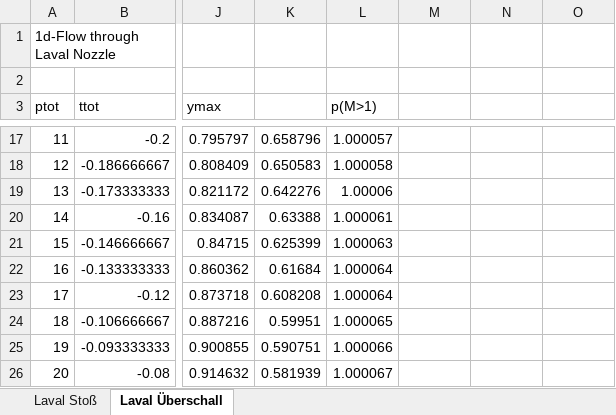
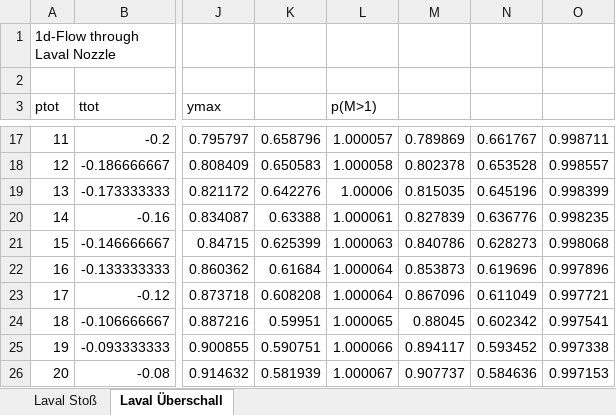
Before and after one commit to valnim/compressible_flows, an Excel workbook: laval_comparison.xlsx, sheet Laval Überschall, drawn as a sheet; only a part is shown, gaps mark what is left out; values as stored, in another font and other column widths than the file's, no borders; charts and pictures not drawn; the diff covers the shown part only; the diff names each change by its address in the sheet, - before the commit and + after, or states it on an @@ line.

```diff
--- a/laval_comparison.xlsx (sheet Laval Überschall)
+++ b/laval_comparison.xlsx (sheet Laval Überschall)
-M17: (empty)
+M17: 0.789869
-N17: (empty)
+N17: 0.661767
-O17: (empty)
+O17: 0.998711
-M18: (empty)
+M18: 0.802378
-N18: (empty)
+N18: 0.653528
-O18: (empty)
+O18: 0.998557
-M19: (empty)
+M19: 0.815035
-N19: (empty)
+N19: 0.645196
-O19: (empty)
+O19: 0.998399
-M20: (empty)
+M20: 0.827839
-N20: (empty)
+N20: 0.636776
-O20: (empty)
+O20: 0.998235
-M21: (empty)
+M21: 0.840786
-N21: (empty)
+N21: 0.628273
-O21: (empty)
+O21: 0.998068
-M22: (empty)
+M22: 0.853873
-N22: (empty)
+N22: 0.619696
-O22: (empty)
+O22: 0.997896
-M23: (empty)
+M23: 0.867096
-N23: (empty)
+N23: 0.611049
-O23: (empty)
+O23: 0.997721
-M24: (empty)
+M24: 0.88045
-N24: (empty)
+N24: 0.602342
-O24: (empty)
+O24: 0.997541
-M25: (empty)
+M25: 0.894117
-N25: (empty)
+N25: 0.593452
-O25: (empty)
+O25: 0.997338
-M26: (empty)
+M26: 0.907737
-N26: (empty)
+N26: 0.584636
-O26: (empty)
+O26: 0.997153
```
Also changed, not shown: 274 edited cells elsewhere in this sheet, charts or pictures, shock_tube_comparison.xlsx.
